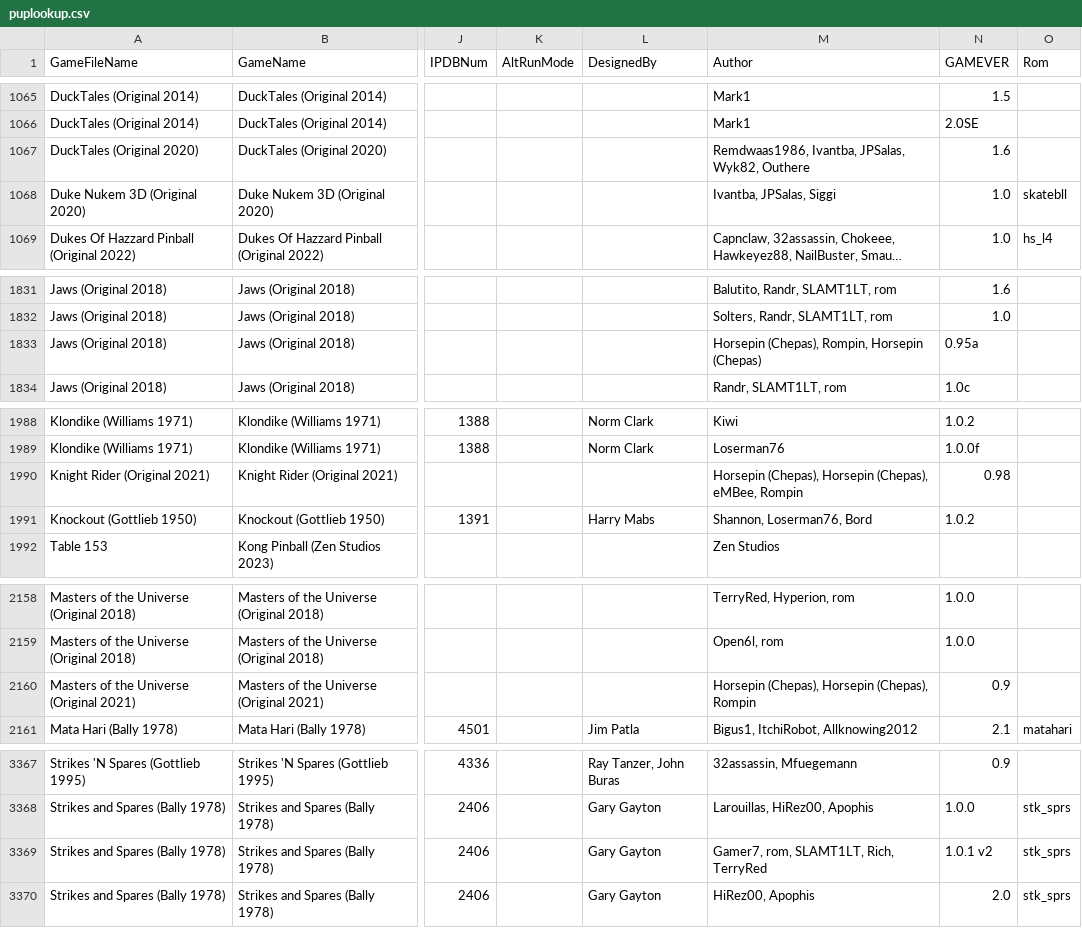
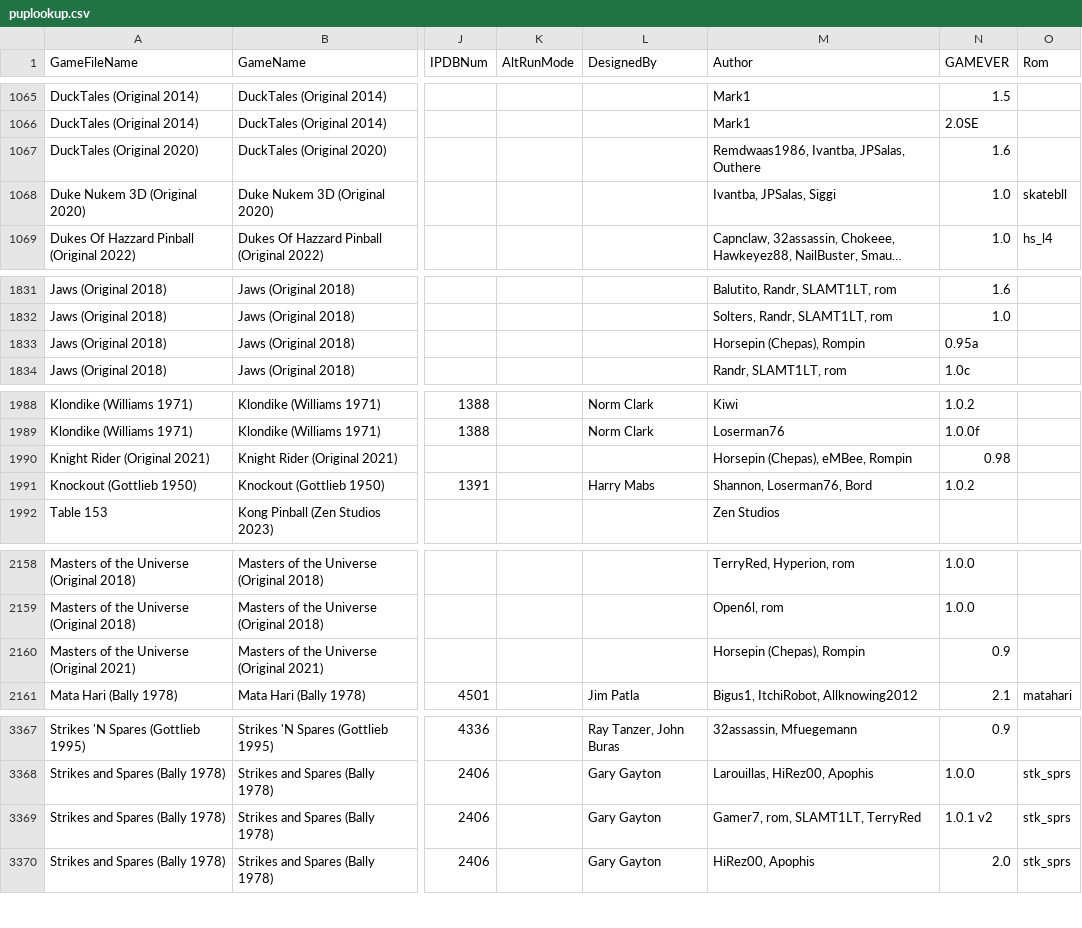
Before and after one commit to VirtualPinballSpreadsheet/vps-db, a CSV file: db/puplookup.csv, drawn as a sheet; only a part is shown, gaps mark what is left out; long unchanged cells end in …; the diff names each change by its address in the sheet, - before the commit and + after, or states it on an @@ line.

Commit message:
UPDATE DB: (9217678) GAME:Rg-pW0Ks - Updated Iron Man

```diff
--- a/db/puplookup.csv
+++ b/db/puplookup.csv
-M1067 (Author): Remdwaas1986, Ivantba, JPSalas, Wyk82, Outhere
+M1067 (Author): Remdwaas1986, Ivantba, JPSalas, Outhere
-M1833 (Author): Horsepin (Chepas), Rompin, Horsepin (Chepas)
+M1833 (Author): Horsepin (Chepas), Rompin
-M1990 (Author): Horsepin (Chepas), Horsepin (Chepas), eMBee, Rompin
+M1990 (Author): Horsepin (Chepas), eMBee, Rompin
-M2160 (Author): Horsepin (Chepas), Horsepin (Chepas), Rompin
+M2160 (Author): Horsepin (Chepas), Rompin
-M3369 (Author): Gamer7, rom, SLAMT1LT, Rich, TerryRed
+M3369 (Author): Gamer7, rom, SLAMT1LT, TerryRed
```
Also changed, not shown: 1 other file.
